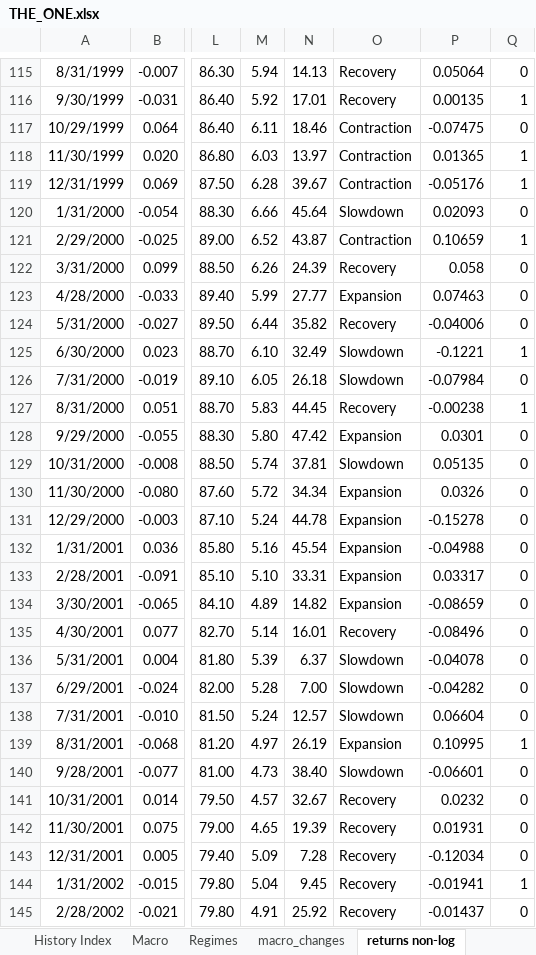
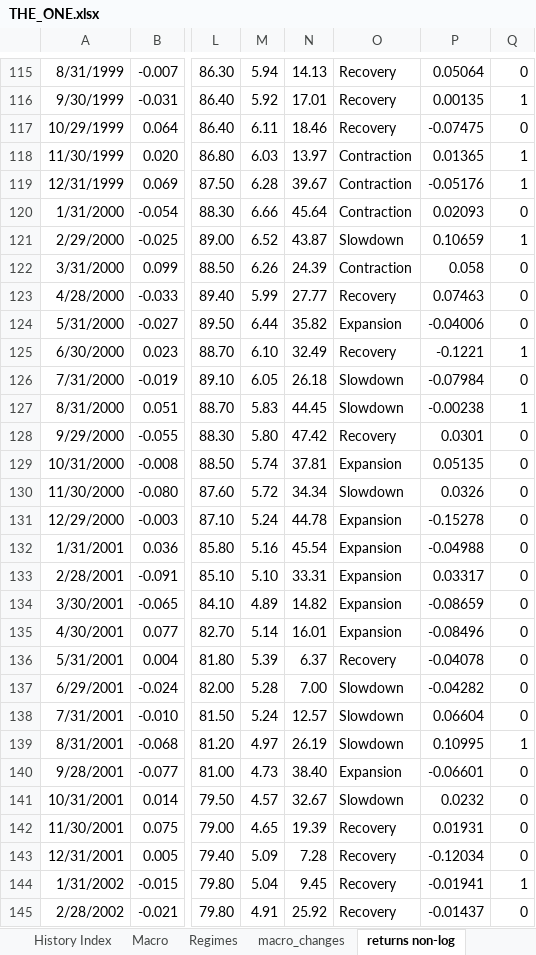
Before and after one commit to Elkkujou/Gradu, an Excel workbook: THE_ONE.xlsx, sheet returns non-log, drawn as a sheet; only a part is shown, gaps mark what is left out; values as stored, in another font and other column widths than the file's, no borders; the diff covers the shown part only; the diff names each change by its address in the sheet, - before the commit and + after, or states it on an @@ line.

Commit message:
Add files via upload
regiimi muutos

```diff
--- a/THE_ONE.xlsx (sheet returns non-log)
+++ b/THE_ONE.xlsx (sheet returns non-log)
-O117: Contraction
+O117: Recovery
-O120: Slowdown
+O120: Contraction
-O121: Contraction
+O121: Slowdown
-O122: Recovery
+O122: Contraction
-O123: Expansion
+O123: Recovery
-O124: Recovery
+O124: Expansion
-O125: Slowdown
+O125: Recovery
-O127: Recovery
+O127: Slowdown
-O128: Expansion
+O128: Recovery
-O129: Slowdown
+O129: Expansion
-O130: Expansion
+O130: Slowdown
-O135: Recovery
+O135: Expansion
-O136: Slowdown
+O136: Recovery
-O139: Expansion
+O139: Slowdown
-O140: Slowdown
+O140: Expansion
-O141: Recovery
+O141: Slowdown
```
Also changed, not shown: 142 edited cells elsewhere in this sheet.
